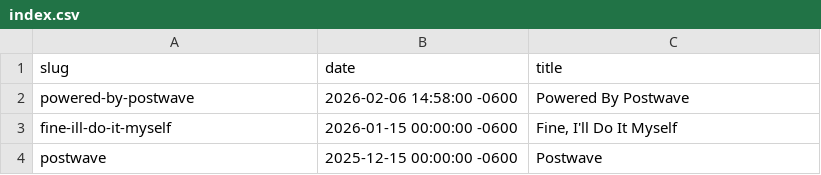
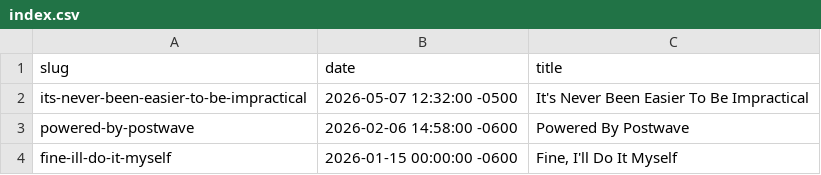
Before and after one commit to dorkrawk/new_dinosaurseateverybody_site, a CSV file: _posts/meta/index.csv, drawn as a sheet; only a part is shown; the shorter side is filled out with more unchanged rows.

Commit message:
Impractical blog post

```diff
--- a/_posts/meta/index.csv
+++ b/_posts/meta/index.csv
@@ -1,2 +1,3 @@
 slug,date,title
+its-never-been-easier-to-be-impractical,2026-05-07 12:32:00 -0500,It's Never Been Easier To Be Impractical
 powered-by-postwave,2026-02-06 14:58:00 -0600,Powered By Postwave
```
Also changed, not shown: 3 other files.
